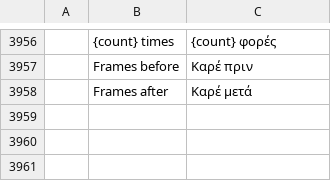
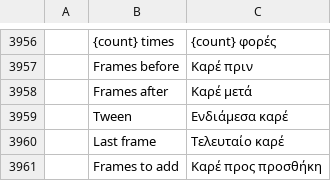
Before and after one commit to readtedium/photocraft, a TSV file: crates/ui-egui/src/i18n/el.tsv, drawn as a sheet; only a part is shown, gaps mark what is left out; the diff names each change by its address in the sheet, - before the commit and + after, or states it on an @@ line.

```diff
--- a/crates/ui-egui/src/i18n/el.tsv
+++ b/crates/ui-egui/src/i18n/el.tsv
+row 3959:  | Tween | Ενδιάμεσα καρέ
+row 3960:  | Last frame | Τελευταίο καρέ
+row 3961:  | Frames to add | Καρέ προς προσθήκη
```
Also changed, not shown: crates/ui-egui/src/i18n/cs.tsv, crates/ui-egui/src/i18n/ja.tsv, 27 other files.
